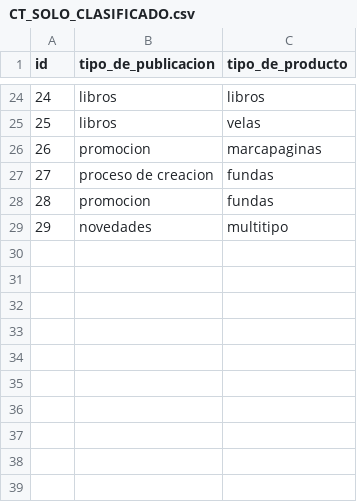
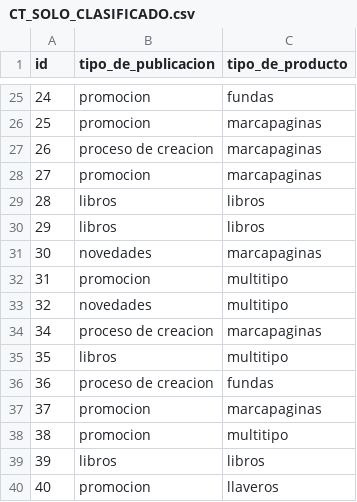
Before and after one commit to Yerrincar/IG-Engagement-Insights, a CSV file: ANALYSIS_IG_ACCOUNT/DATA_CT/CT_SOLO_CLASIFICADO.csv, drawn as a sheet; only a part is shown, gaps mark what is left out; the diff covers the shown part only.

```diff
--- a/ANALYSIS_IG_ACCOUNT/DATA_CT/CT_SOLO_CLASIFICADO.csv
+++ b/ANALYSIS_IG_ACCOUNT/DATA_CT/CT_SOLO_CLASIFICADO.csv
@@ -24,6 +25,16 @@ id,tipo_de_publicacion,tipo_de_producto
-24,libros,libros
-25,libros,velas
-26,promocion,marcapaginas
-27,proceso de creacion,fundas
-28,promocion,fundas
-29,novedades,multitipo
+24,promocion,fundas
+25,promocion,marcapaginas
+26,proceso de creacion,marcapaginas
+27,promocion,marcapaginas
+28,libros,libros
+29,libros,libros
+30,novedades,marcapaginas
+31,promocion,multitipo
+32,novedades,multitipo
+34,proceso de creacion,marcapaginas
+35,libros,multitipo
+36,proceso de creacion,fundas
+37,promocion,marcapaginas
+38,promocion,multitipo
+39,libros,libros
+40,promocion,llaveros
```
Also changed, not shown: 2 added rows, 1 removed row and 30 edited cells elsewhere in this file, ANALYSIS_IG_ACCOUNT/DATA_CT/CT_SOLO_FINAL_LISTO.csv, ANALYSIS_IG_ACCOUNT/DATA_CT/CT_SOLO_HASHTAGS_INFO.csv, 10 other files.
